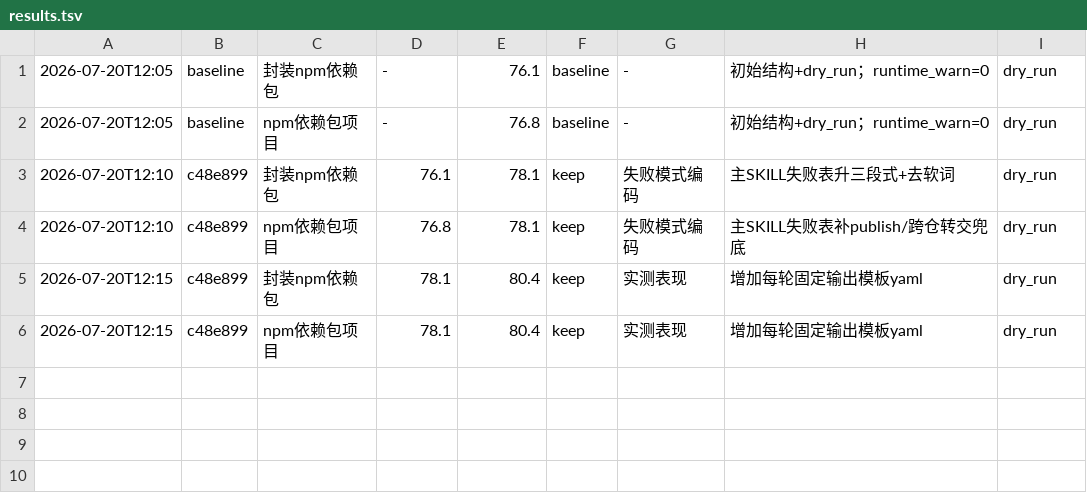
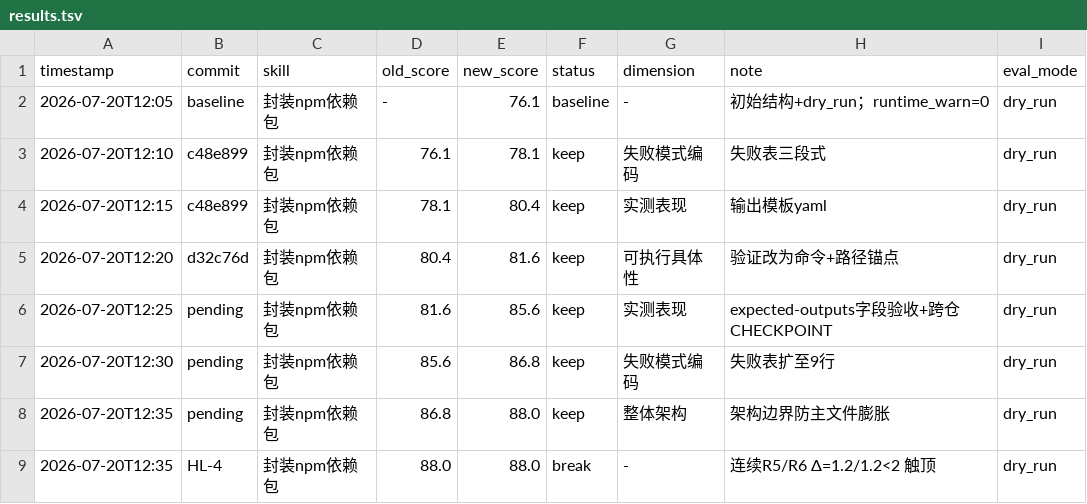
Before and after one commit to deosiree/cursor-config, a TSV file: nebula-skills/封装npm依赖包/evals/results.tsv, drawn as a sheet.

```diff
--- a/nebula-skills/封装npm依赖包/evals/results.tsv
+++ b/nebula-skills/封装npm依赖包/evals/results.tsv
@@ -1,6 +1,9 @@
+timestamp	commit	skill	old_score	new_score	status	dimension	note	eval_mode
 2026-07-20T12:05	baseline	封装npm依赖包	-	76.1	baseline	-	初始结构+dry_run；runtime_warn=0	dry_run
-2026-07-20T12:05	baseline	npm依赖包项目	-	76.8	baseline	-	初始结构+dry_run；runtime_warn=0	dry_run
-2026-07-20T12:10	c48e899	封装npm依赖包	76.1	78.1	keep	失败模式编码	主SKILL失败表升三段式+去软词	dry_run
-2026-07-20T12:10	c48e899	npm依赖包项目	76.8	78.1	keep	失败模式编码	主SKILL失败表补publish/跨仓转交兜底	dry_run
-2026-07-20T12:15	c48e899	封装npm依赖包	78.1	80.4	keep	实测表现	增加每轮固定输出模板yaml	dry_run
-2026-07-20T12:15	c48e899	npm依赖包项目	78.1	80.4	keep	实测表现	增加每轮固定输出模板yaml	dry_run
+2026-07-20T12:10	c48e899	封装npm依赖包	76.1	78.1	keep	失败模式编码	失败表三段式	dry_run
+2026-07-20T12:15	c48e899	封装npm依赖包	78.1	80.4	keep	实测表现	输出模板yaml	dry_run
+2026-07-20T12:20	d32c76d	封装npm依赖包	80.4	81.6	keep	可执行具体性	验证改为命令+路径锚点	dry_run
+2026-07-20T12:25	pending	封装npm依赖包	81.6	85.6	keep	实测表现	expected-outputs字段验收+跨仓CHECKPOINT	dry_run
+2026-07-20T12:30	pending	封装npm依赖包	85.6	86.8	keep	失败模式编码	失败表扩至9行	dry_run
+2026-07-20T12:35	pending	封装npm依赖包	86.8	88.0	keep	整体架构	架构边界防主文件膨胀	dry_run
+2026-07-20T12:35	HL-4	封装npm依赖包	88.0	88.0	break	-	连续R5/R6 Δ=1.2/1.2<2 触顶	dry_run
```
Also changed, not shown: 4 other files.
